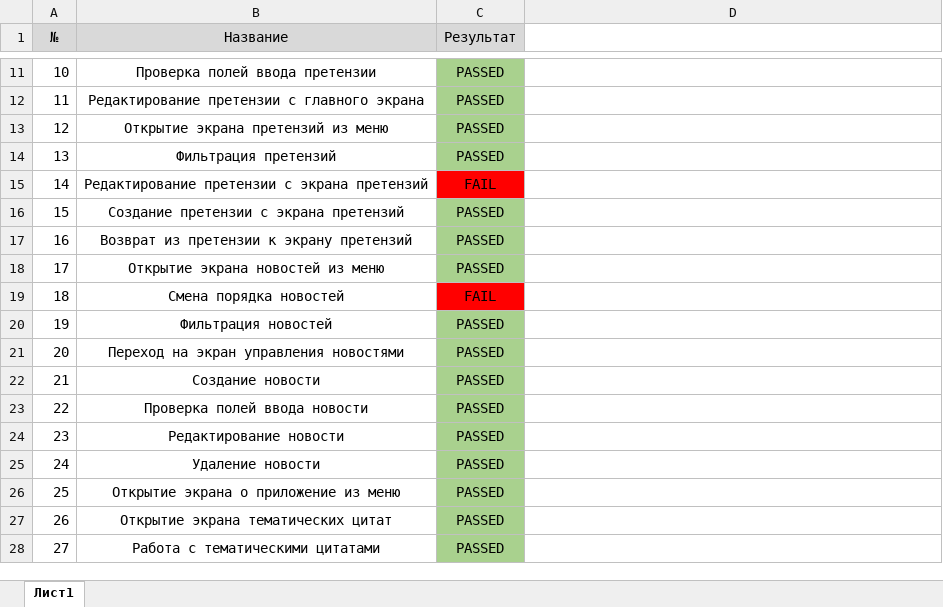
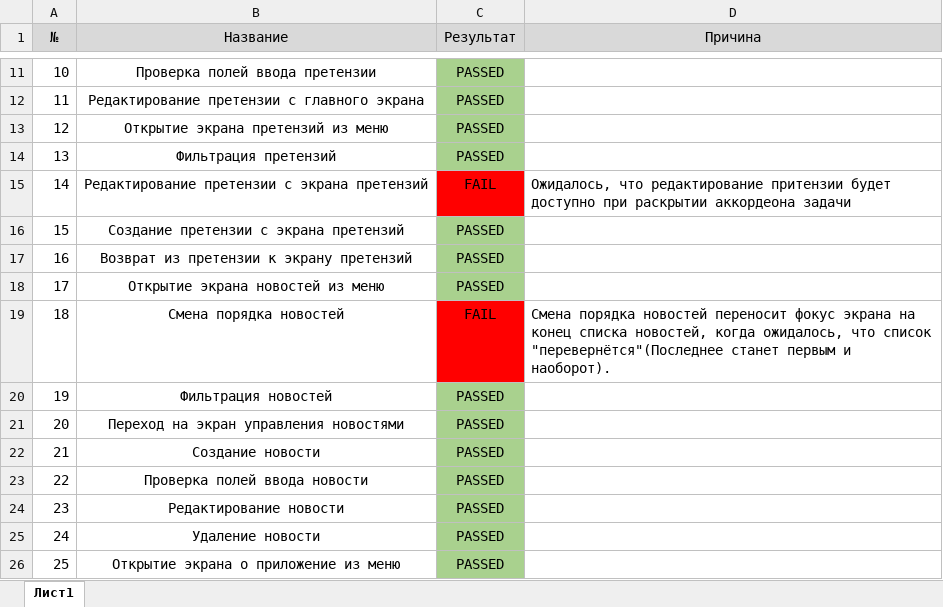
Before and after one commit to Detrxd/QAMID-diplom, an Excel workbook: Check.xlsx, sheet Лист1, drawn as a sheet; only a part is shown, gaps mark what is left out; the shorter side is filled out with more unchanged rows; values as stored, in another font and other column widths than the file's, no borders; conditional formats not drawn; the diff names each change by its address in the sheet, - before the commit and + after, or states it on an @@ line.

```diff
--- a/Check.xlsx (sheet Лист1)
+++ b/Check.xlsx (sheet Лист1)
-D1: (empty)
+D1: Причина
-D1 fill: none
+D1 fill: #D9D9D9
-D15 (Причина): (empty)
+D15 (Причина): Ожидалось, что редактирование притензии будет доступно при раскрытии аккордеона задачи
-D19 (Причина): (empty)
+D19 (Причина): Смена порядка новостей переносит фокус экрана на конец списка новостей, когда ожидалось, что список "перевернётся"(Последнее станет первым и наоборот).
```
Also changed, not shown: Cases.xlsx, 2 other files.
